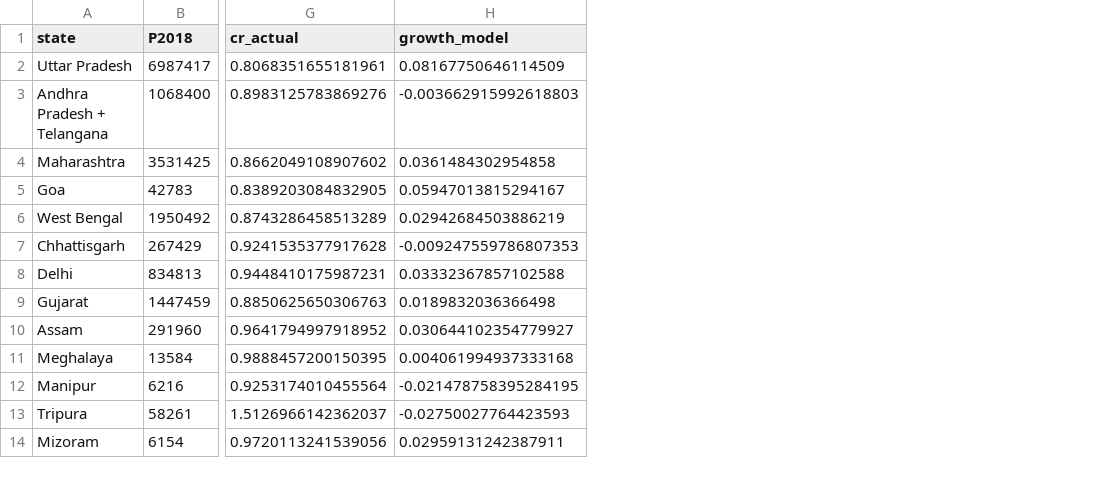
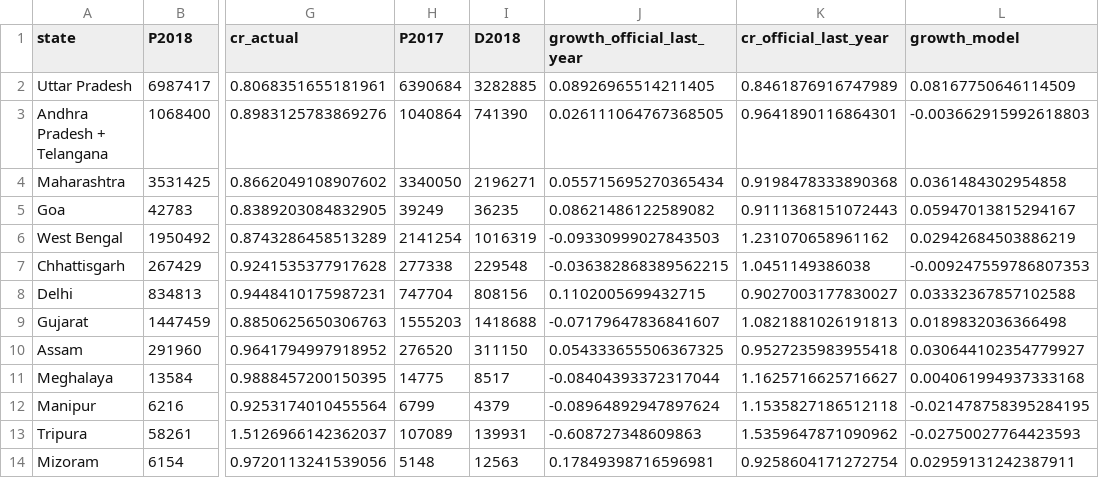
Before and after one commit to ArnavGoel98/CourtSight, a CSV file: results/ddl_2010_2018/grading_2019_state/state_table.csv, drawn as a sheet; only a part is shown, gaps mark what is left out; the diff names each change by its address in the sheet, - before the commit and + after, or states it on an @@ line.

```diff
--- a/results/ddl_2010_2018/grading_2019_state/state_table.csv
+++ b/results/ddl_2010_2018/grading_2019_state/state_table.csv
+column H (P2017), rows 2-14: 6390684 | 1040864 | 3340050 | 39249 | 2141254 | 277338 | 747704 | 1555203 | 276520 | 14775 | 6799 | 107089 | 5148
+column I (D2018), rows 2-14: 3282885 | 741390 | 2196271 | 36235 | 1016319 | 229548 | 808156 | 1418688 | 311150 | 8517 | 4379 | 139931 | 12563
+column J (growth_official_last_year), rows 2-14: 0.08926965514211405 | 0.026111064767368505 | 0.055715695270365434 | 0.08621486122589082 | -0.09330999027843503 | -0.036382868389562215 | 0.1102005699432715 | -0.07179647836841607 | 0.054333655506367325 | -0.08404393372317044 | -0.08964892947897624 | -0.608727348609863 | 0.17849398716596981
+column K (cr_official_last_year), rows 2-14: 0.8461876916747989 | 0.9641890116864301 | 0.9198478333890368 | 0.9111368151072443 | 1.231070658961162 | 1.0451149386038 | 0.9027003177830027 | 1.0821881026191813 | 0.9527235983955418 | 1.1625716625716627 | 1.1535827186512118 | 1.5359647871090962 | 0.9258604171272754
```
Also changed, not shown: results/ddl_2010_2018/grading_2019_state/summary.csv, 7 other files.
